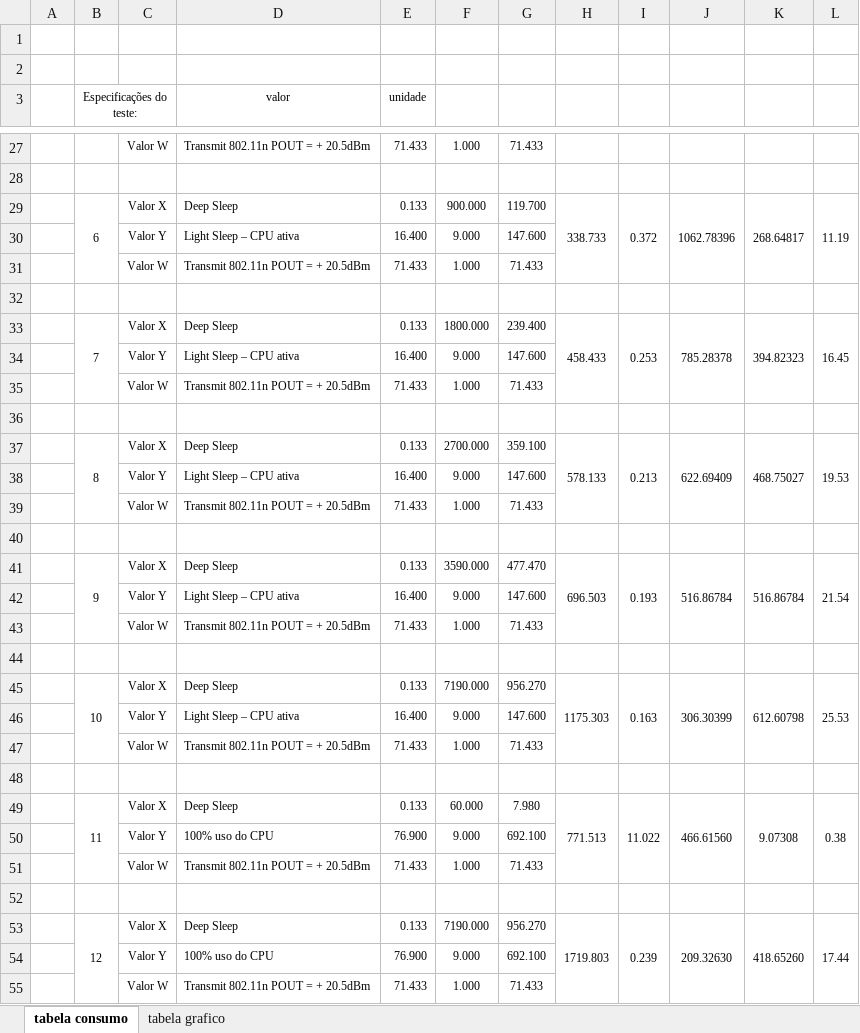
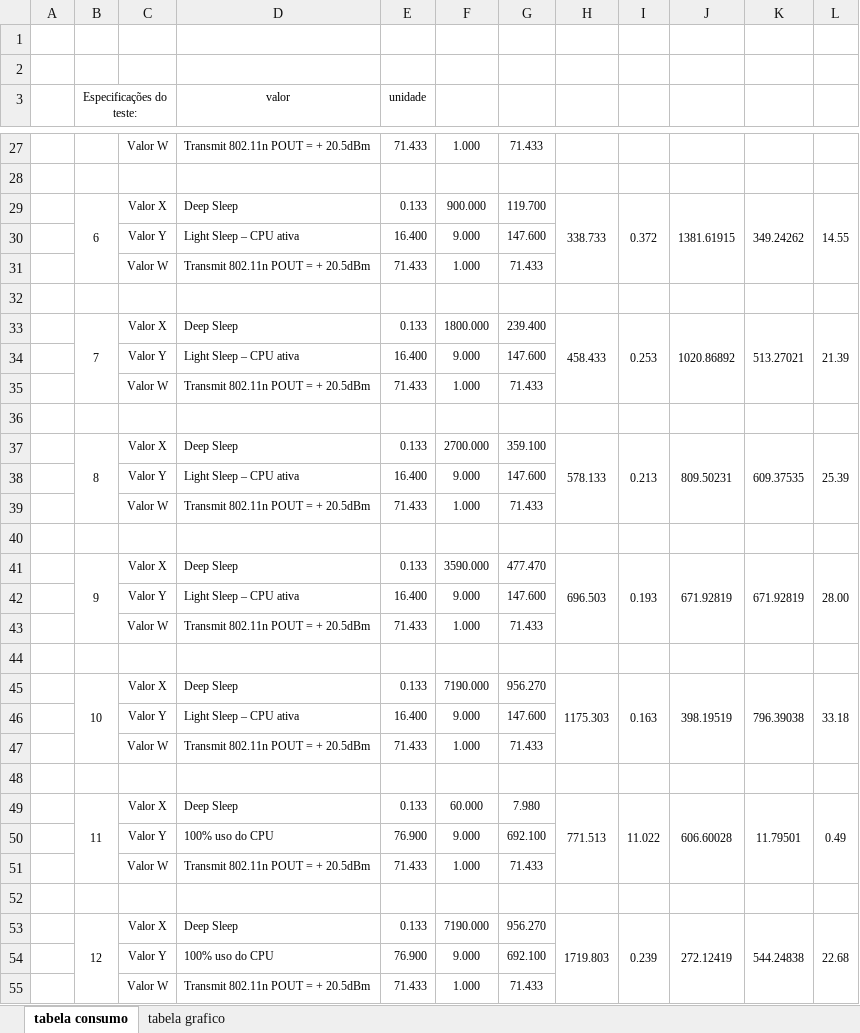
Before and after one commit to W8jonas/Internet-das-Vacas, an Excel workbook: relatorios/tabela testes consumo.xlsx, sheet tabela consumo, drawn as a sheet; only a part is shown, gaps mark what is left out; values as stored, in another font and other column widths than the file's, no borders; the diff covers the shown part only; the diff names each change by its address in the sheet, - before the commit and + after, or states it on an @@ line.

```diff
--- a/relatorios/tabela testes consumo.xlsx (sheet tabela consumo)
+++ b/relatorios/tabela testes consumo.xlsx (sheet tabela consumo)
-J29: 1062.78396
+J29: 1381.61915
-K29: 268.64817
+K29: 349.24262
-L29: 11.19
+L29: 14.55
-J33: 785.28378
+J33: 1020.86892
-K33: 394.82323
+K33: 513.27021
-L33: 16.45
+L33: 21.39
-J37: 622.69409
+J37: 809.50231
-K37: 468.75027
+K37: 609.37535
-L37: 19.53
+L37: 25.39
-J41: 516.86784
+J41: 671.92819
-K41: 516.86784
+K41: 671.92819
-L41: 21.54
+L41: 28.00
-J45: 306.30399
+J45: 398.19519
-K45: 612.60798
+K45: 796.39038
-L45: 25.53
+L45: 33.18
-J49: 466.61560
+J49: 606.60028
-K49: 9.07308
+K49: 11.79501
-L49: 0.38
+L49: 0.49
-J53: 209.32630
+J53: 272.12419
-K53: 418.65260
+K53: 544.24838
-L53: 17.44
+L53: 22.68
```
Also changed, not shown: 17 edited cells elsewhere in this sheet, sheet tabela grafico, charts or pictures, 20 other files.
